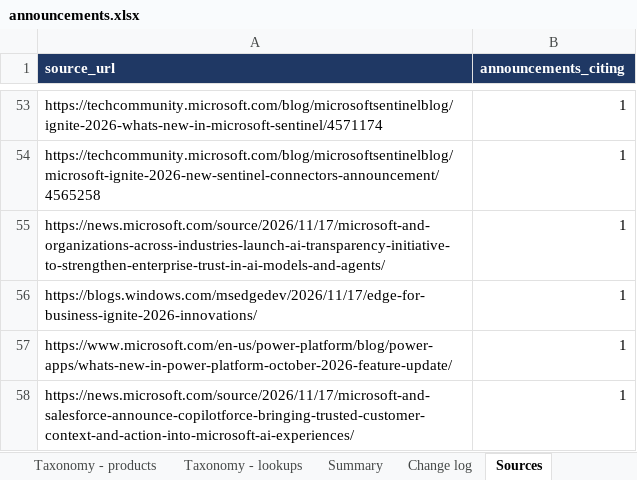
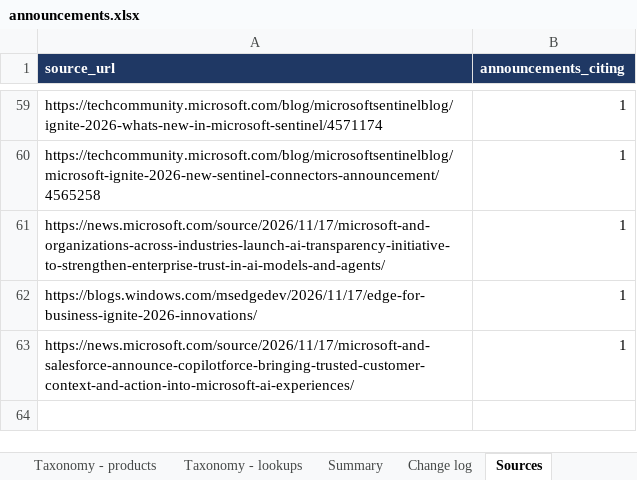
Before and after one commit to anorthernman-developer/ignite-2026-announcements, an Excel workbook: data/announcements.xlsx, sheet Sources, drawn as a sheet; only a part is shown, gaps mark what is left out; values as stored, in another font and other column widths than the file's, no borders; removed rows and columns are numbered as before the commit, all else as after; the diff covers the shown part only; the diff names each change by its address in the sheet, - before the commit and + after, or states it on an @@ line.

```diff
--- a/data/announcements.xlsx (sheet Sources)
+++ b/data/announcements.xlsx (sheet Sources)
-row 57: https://www.microsoft.com/en-us/power-platform/blog/power-apps/whats-new-in-power-platform-october-2026-feature-update/ | 1
```
Also changed, not shown: 7 added rows and 1 removed row elsewhere in this sheet, sheet Announcements, sheet Summary, sheet Taxonomy - products, sheet Change log, 19 other files.
